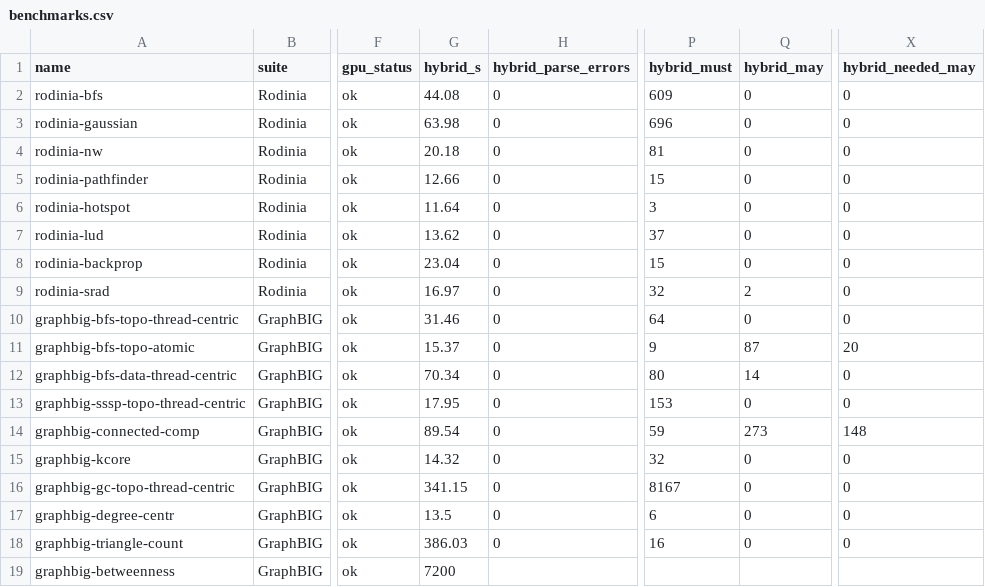
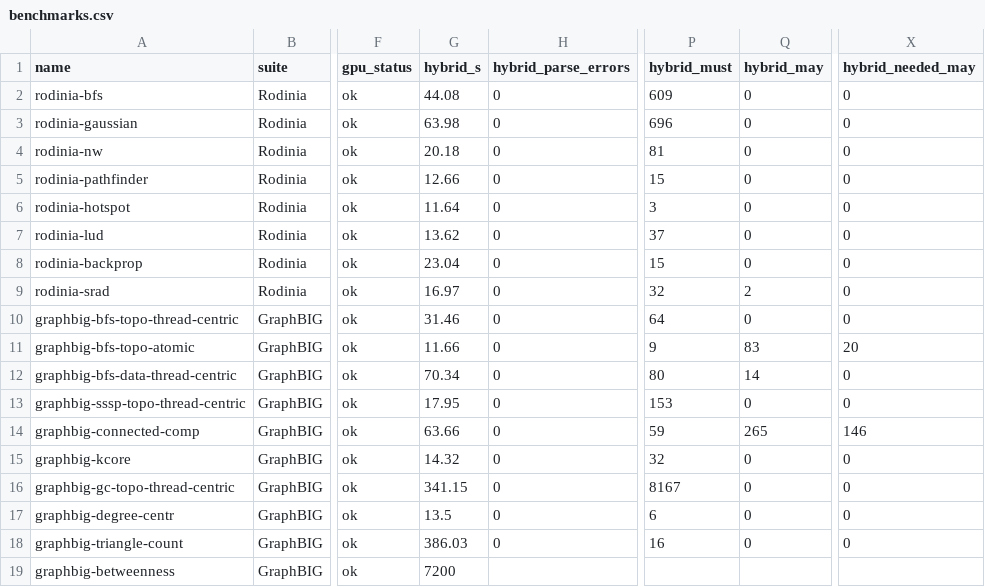
Before and after one commit to socal-ucr/MemPrint, a CSV file: paper_gpu/data/benchmarks.csv, drawn as a sheet; only a part is shown, gaps mark what is left out; the diff names each change by its address in the sheet, - before the commit and + after, or states it on an @@ line.

```diff
--- a/paper_gpu/data/benchmarks.csv
+++ b/paper_gpu/data/benchmarks.csv
-G11 (hybrid_s): 15.37
+G11 (hybrid_s): 11.66
-Q11 (hybrid_may): 87
+Q11 (hybrid_may): 83
-G14 (hybrid_s): 89.54
+G14 (hybrid_s): 63.66
-Q14 (hybrid_may): 273
+Q14 (hybrid_may): 265
-X14 (hybrid_needed_may): 148
+X14 (hybrid_needed_may): 146
```
Also changed, not shown: paper_gpu/data/ablation.csv, paper_gpu/data/benchmarks_large.csv, 32 other files.
